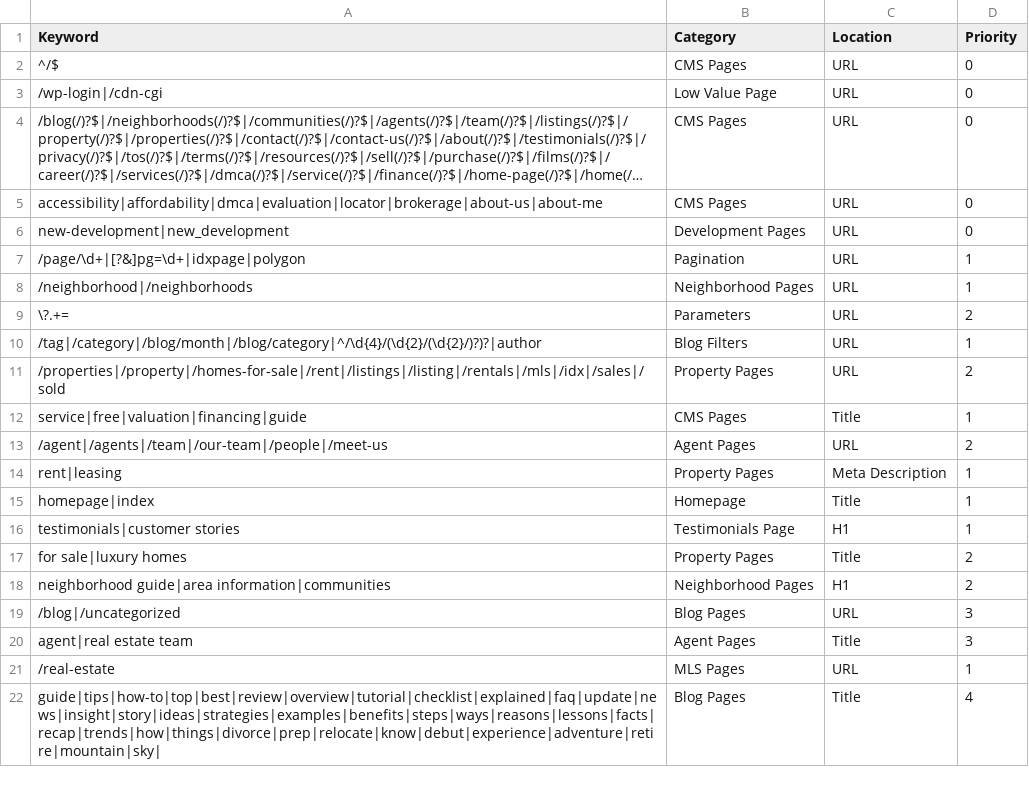
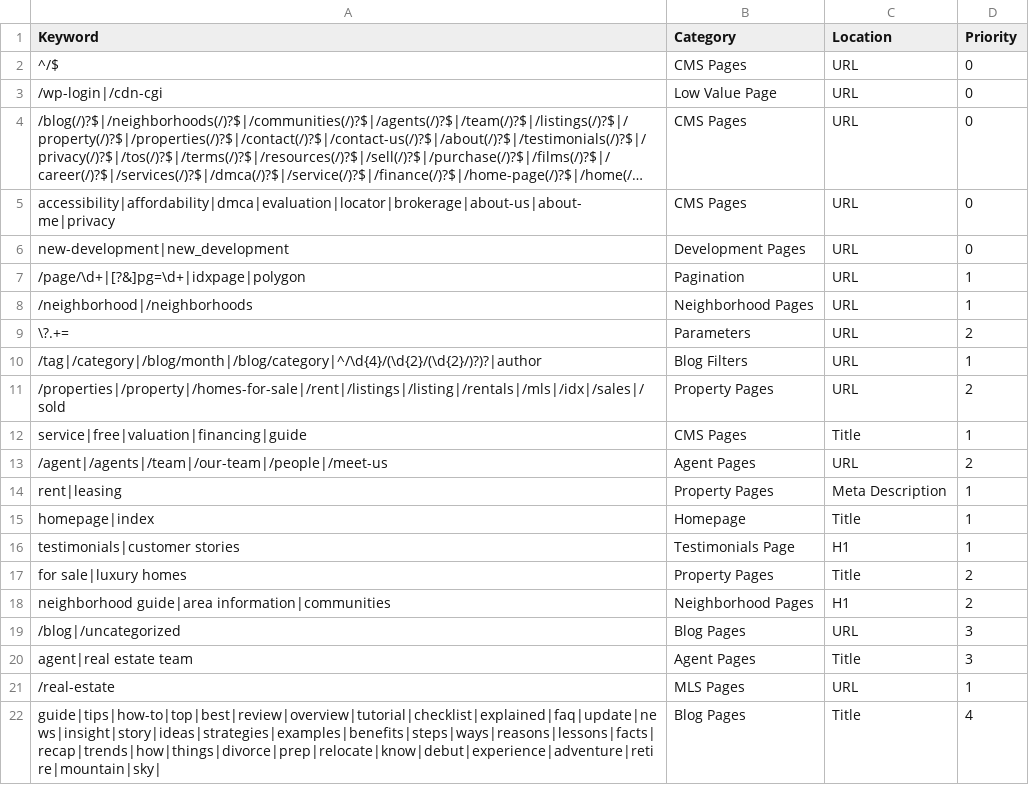
Before and after one commit to nachomanbot/categorize-2.0, a CSV file: rules.csv, drawn as a sheet; long unchanged cells end in …; the diff names each change by its address in the sheet, - before the commit and + after, or states it on an @@ line.

Commit message:
Update rules.csv

```diff
--- a/rules.csv
+++ b/rules.csv
-A5 (Keyword): accessibility|affordability|dmca|evaluation|locator|brokerage|about-us|about-me
+A5 (Keyword): accessibility|affordability|dmca|evaluation|locator|brokerage|about-us|about-me|privacy
```
